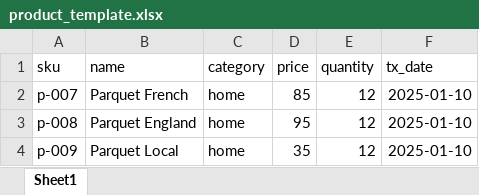
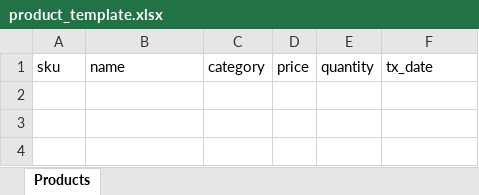
Before and after one commit to vagifrasulzade/Python_AI-Practice, an Excel workbook: Task4/datalab/media/uploads/product_template.xlsx, sheet Products, drawn as a sheet; values as stored, in another font and other column widths than the file's, no borders; the diff names each change by its address in the sheet, - before the commit and + after, or states it on an @@ line.

Commit message:
PythonAI task4

```diff
--- a/Task4/datalab/media/uploads/product_template.xlsx (sheet Products)
+++ b/Task4/datalab/media/uploads/product_template.xlsx (sheet Products)
-sheet tab: Sheet1
+sheet tab: Products
-row 2: p-007 | Parquet French | home | 85 | 12 | 2025-01-10
-row 3: p-008 | Parquet England | home | 95 | 12 | 2025-01-10
-row 4: p-009 | Parquet Local | home | 35 | 12 | 2025-01-10
```
Also changed, not shown: 4 other files.
